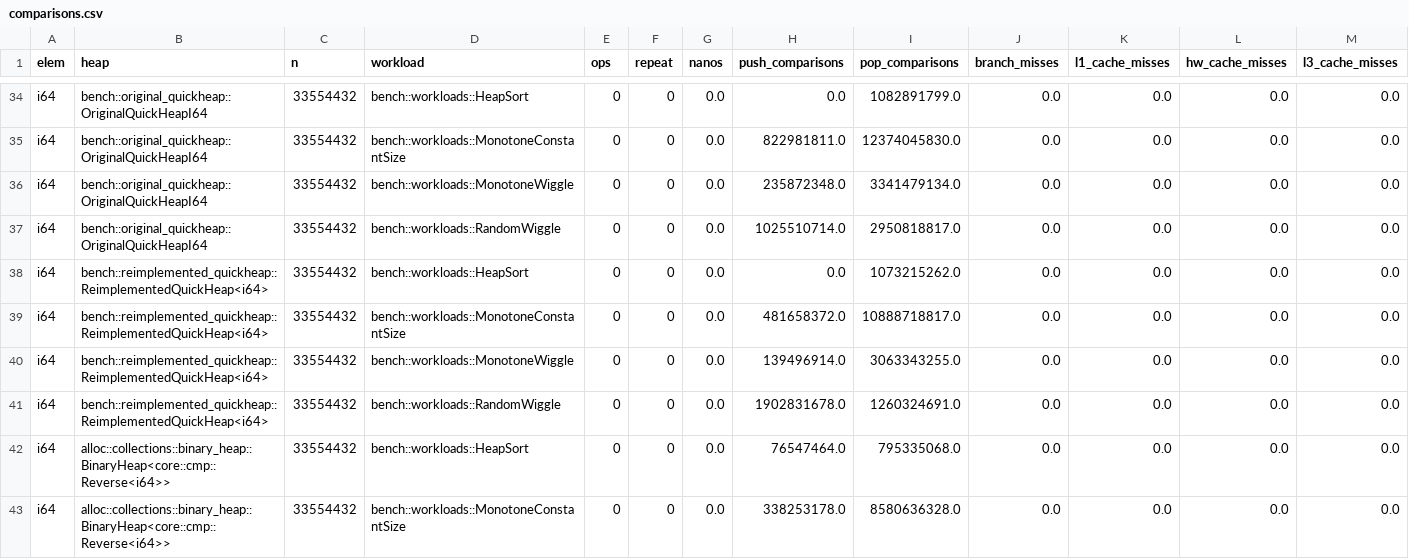
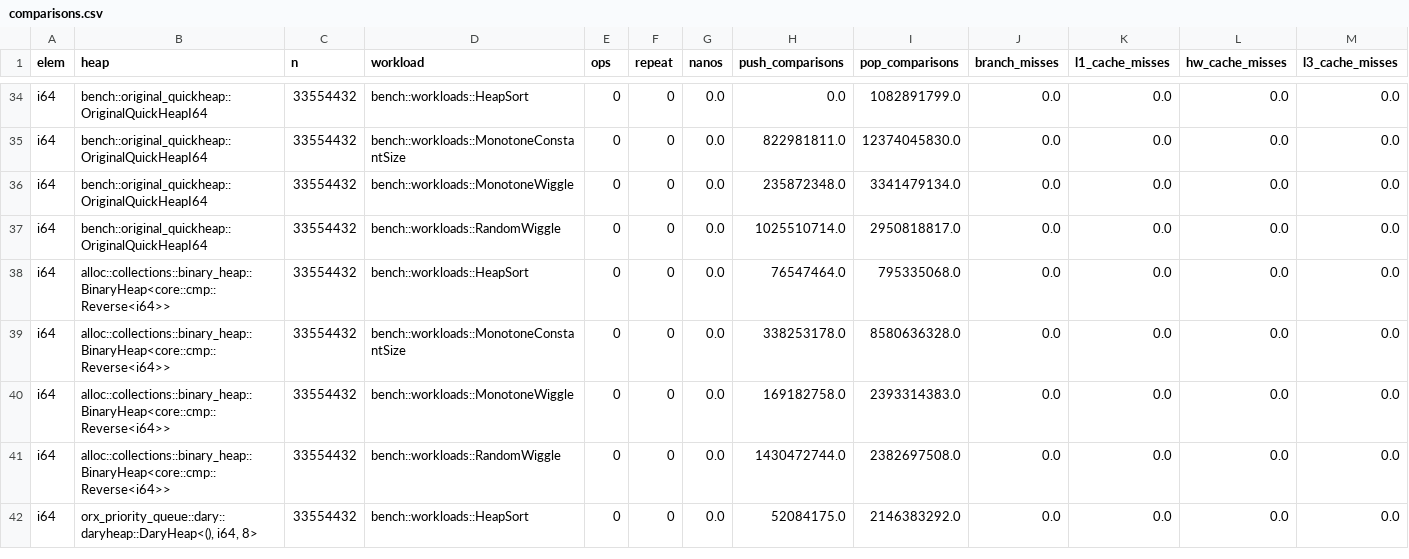
Before and after one commit to RagnarGrootKoerkamp/quickheap, a CSV file: bench/evals/data/comparisons.csv, drawn as a sheet; only a part is shown, gaps mark what is left out; the shorter side is filled out with more unchanged rows; the diff names each change by its address in the sheet, - before the commit and + after, or states it on an @@ line.

Commit message:
fix comparisons benchmark, data, and plot

```diff
--- a/bench/evals/data/comparisons.csv
+++ b/bench/evals/data/comparisons.csv
-row 38: i64 | bench::reimplemented_quickheap::ReimplementedQuickHeap<i64> | 33554432 | bench::workloads::HeapSort | 0 | 0 | 0.0 | 0.0 | 1073215262.0 | 0.0 | 0.0 | 0.0 | 0.0
-row 39: i64 | bench::reimplemented_quickheap::ReimplementedQuickHeap<i64> | 33554432 | bench::workloads::MonotoneConstantSize | 0 | 0 | 0.0 | 481658372.0 | 10888718817.0 | 0.0 | 0.0 | 0.0 | 0.0
-row 40: i64 | bench::reimplemented_quickheap::ReimplementedQuickHeap<i64> | 33554432 | bench::workloads::MonotoneWiggle | 0 | 0 | 0.0 | 139496914.0 | 3063343255.0 | 0.0 | 0.0 | 0.0 | 0.0
-row 41: i64 | bench::reimplemented_quickheap::ReimplementedQuickHeap<i64> | 33554432 | bench::workloads::RandomWiggle | 0 | 0 | 0.0 | 1902831678.0 | 1260324691.0 | 0.0 | 0.0 | 0.0 | 0.0
```
Also changed, not shown: 2 other files.
